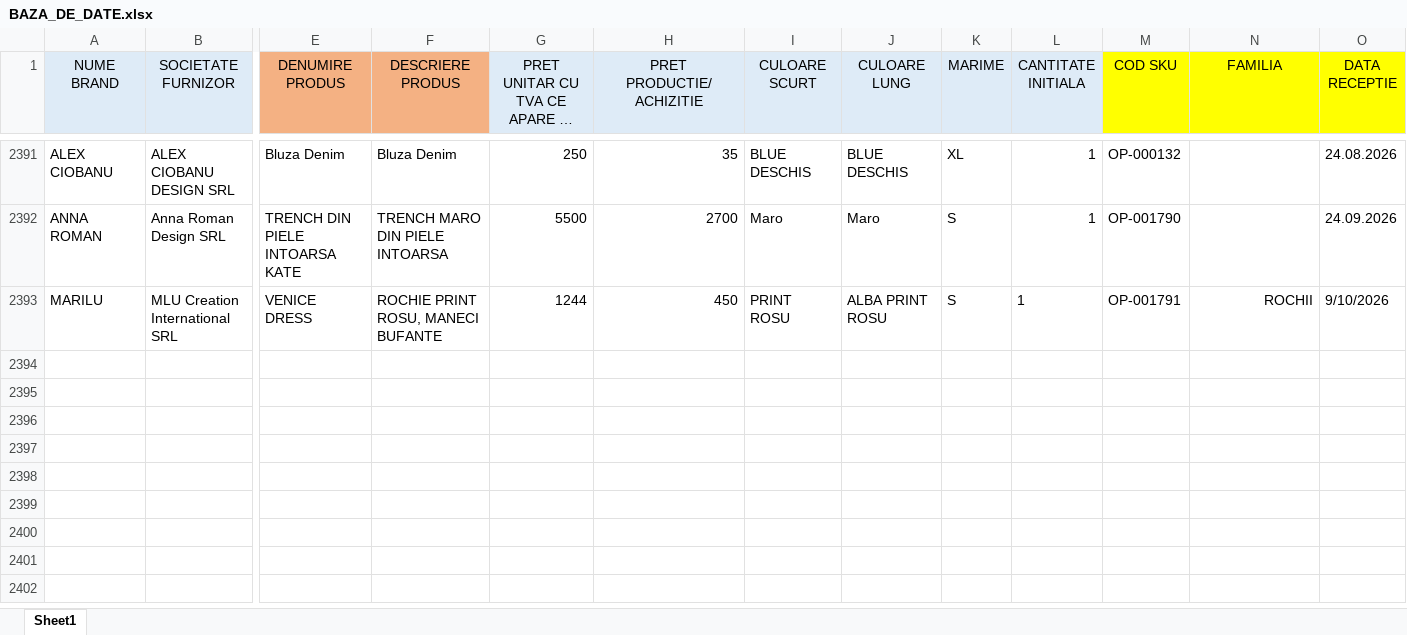
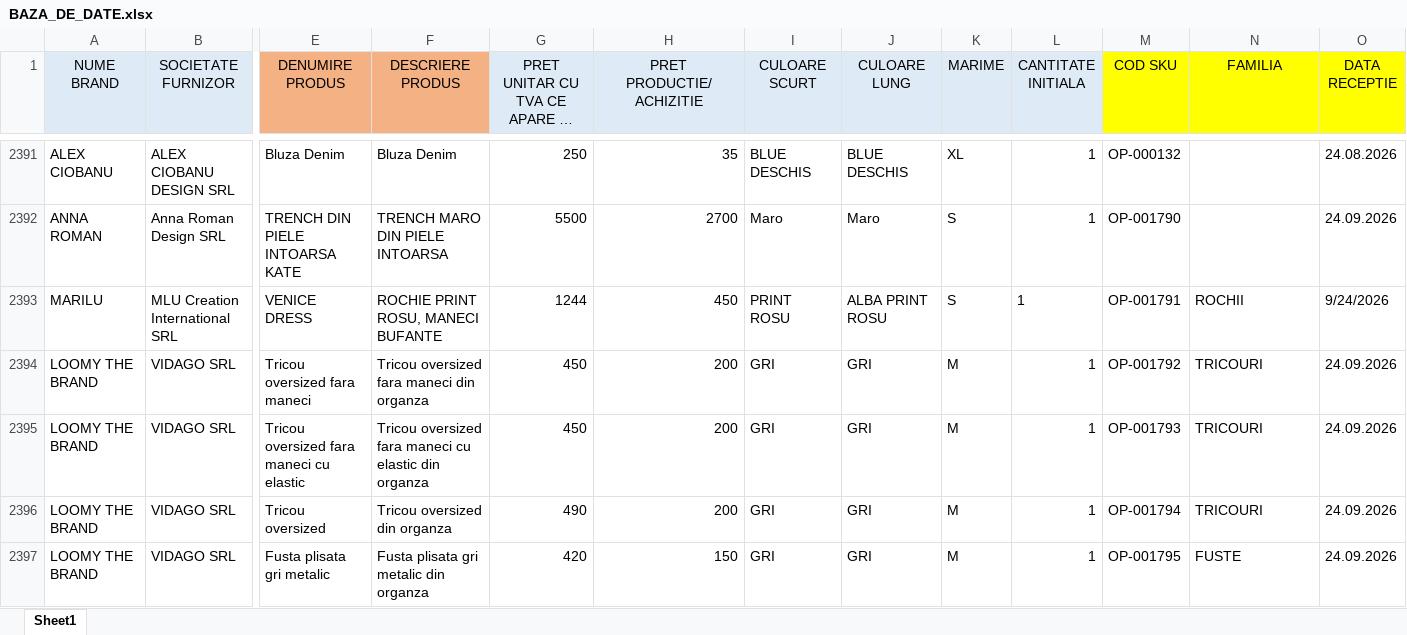
Before and after one commit to metameridiansrl-eng/smartbill-stoc, an Excel workbook: source-data/BAZA_DE_DATE.xlsx, sheet Sheet1, drawn as a sheet; only a part is shown, gaps mark what is left out; long unchanged cells end in …; values as stored, in another font and other column widths than the file's, no borders; rows hold the shown columns only; the diff covers the shown part only; the diff names each change by its address in the sheet, - before the commit and + after, or states it on an @@ line.

Commit message:
Add files via upload

```diff
--- a/source-data/BAZA_DE_DATE.xlsx (sheet Sheet1)
+++ b/source-data/BAZA_DE_DATE.xlsx (sheet Sheet1)
-N2393 alignment: right
+N2393 alignment: left
-O2393 (DATA RECEPTIE): 9/10/2026
+O2393 (DATA RECEPTIE): 9/24/2026
+row 2394: LOOMY THE BRAND | VIDAGO SRL | Tricou oversized fara maneci | Tricou oversized fara maneci din organza | 450 | 200 | GRI | GRI | M | 1 | OP-001792 | TRICOURI | 24.09.2026
+row 2395: LOOMY THE BRAND | VIDAGO SRL | Tricou oversized fara maneci cu elastic | Tricou oversized fara maneci cu elastic din organza | 450 | 200 | GRI | GRI | M | 1 | OP-001793 | TRICOURI | 24.09.2026
+row 2396: LOOMY THE BRAND | VIDAGO SRL | Tricou oversized | Tricou oversized din organza | 490 | 200 | GRI | GRI | M | 1 | OP-001794 | TRICOURI | 24.09.2026
+row 2397: LOOMY THE BRAND | VIDAGO SRL | Fusta plisata gri metalic | Fusta plisata gri metalic din organza | 420 | 150 | GRI | GRI | M | 1 | OP-001795 | FUSTE | 24.09.2026
```
Also changed, not shown: 84 added rows and 8 edited cells elsewhere in this sheet.
